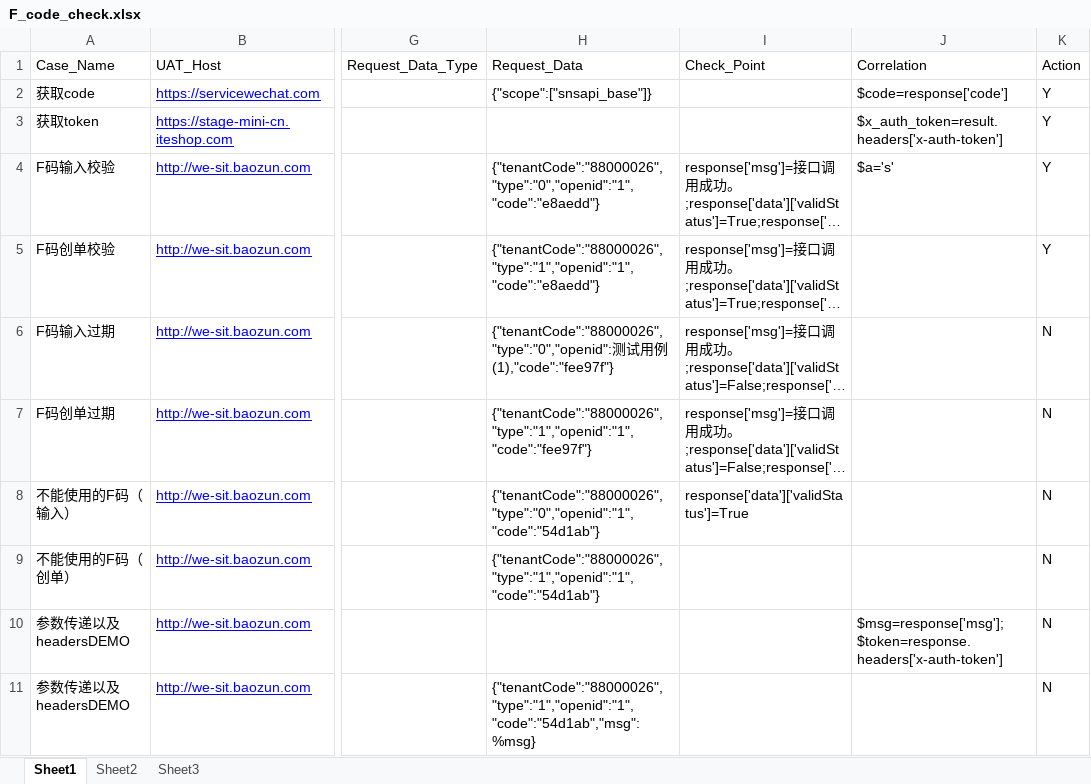
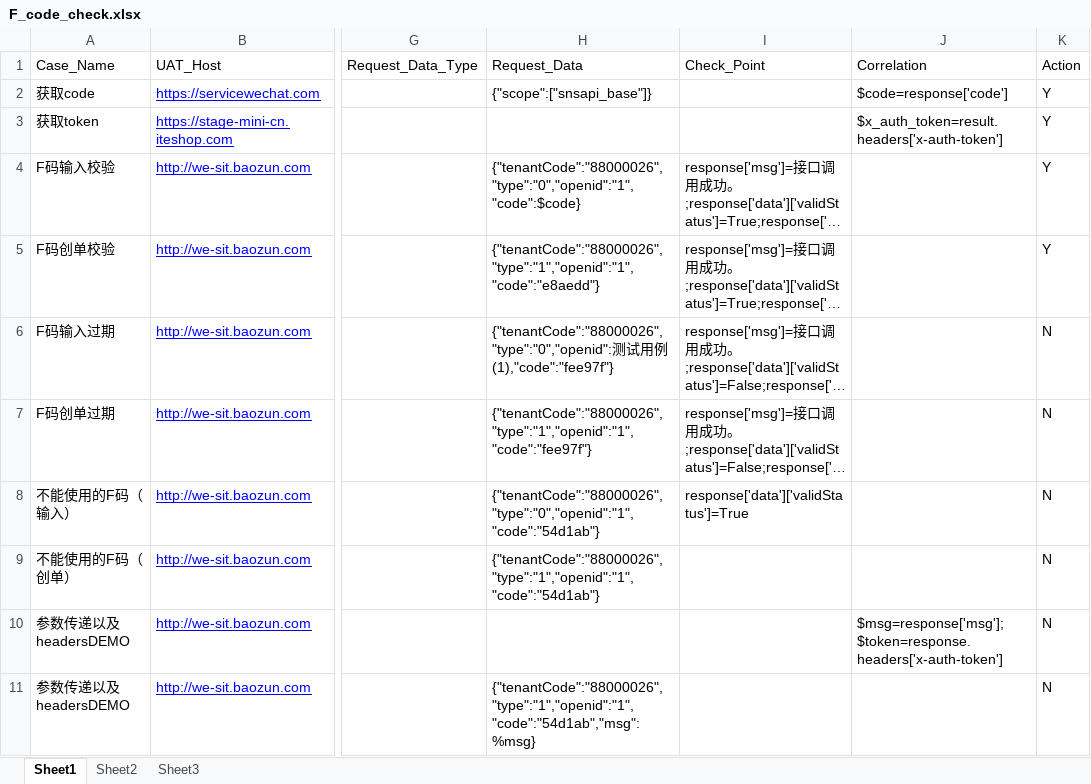
Before and after one commit to Jerot-China/Mini_test, an Excel workbook: MiniProgram_api_test/TestCase/F_code_check.xlsx, sheet Sheet1, drawn as a sheet; only a part is shown, gaps mark what is left out; long unchanged cells end in …; values as stored, in another font and other column widths than the file's, no borders; the diff names each change by its address in the sheet, - before the commit and + after, or states it on an @@ line.

```diff
--- a/MiniProgram_api_test/TestCase/F_code_check.xlsx (sheet Sheet1)
+++ b/MiniProgram_api_test/TestCase/F_code_check.xlsx (sheet Sheet1)
-H4: {"tenantCode":"88000026","type":"0","openid":"1","code":"e8aedd"}
+H4: {"tenantCode":"88000026","type":"0","openid":"1","code":$code}
-J4: $a='s'
+J4: (empty)
```
Also changed, not shown: MiniProgram_api_test/TestCase/F_code_update.xlsx, 2 other files.
